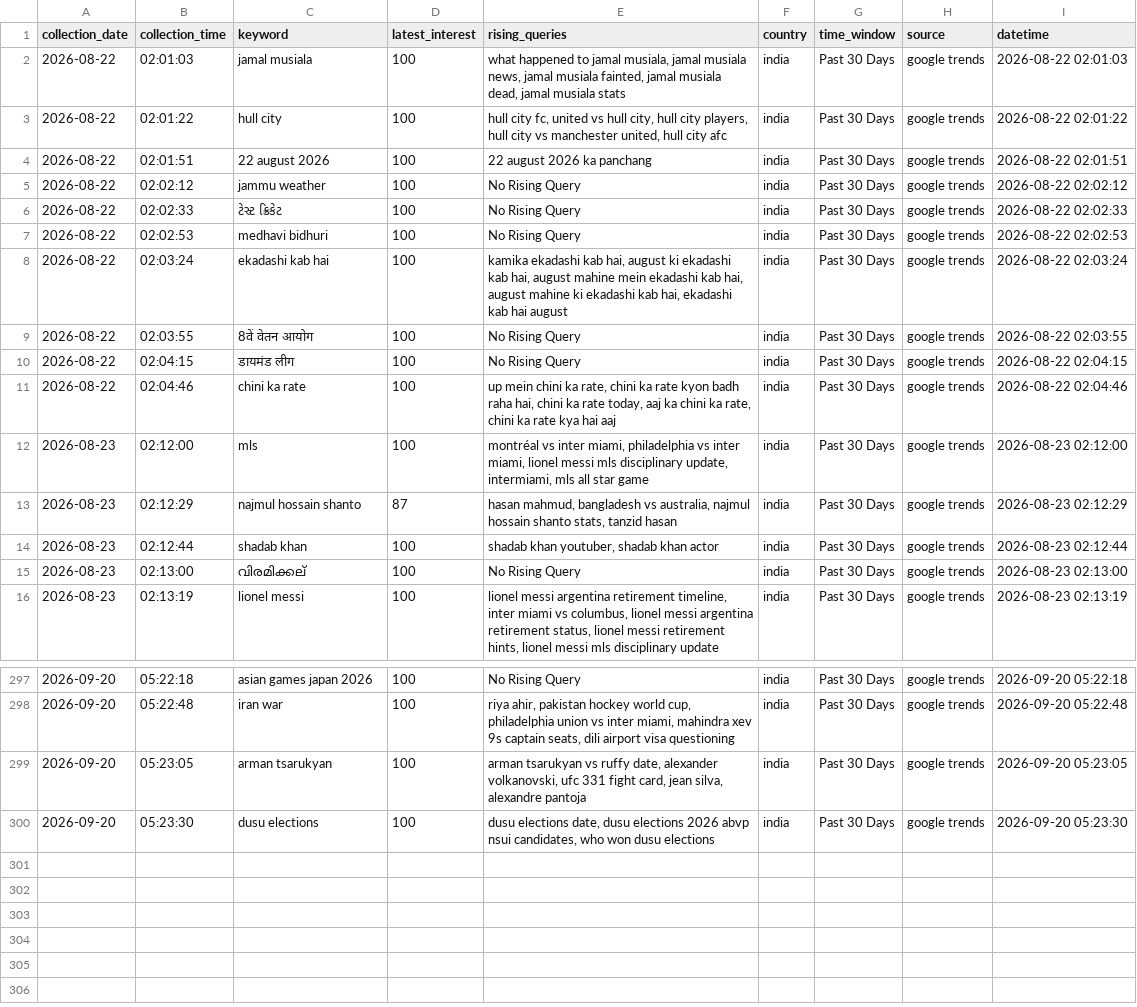
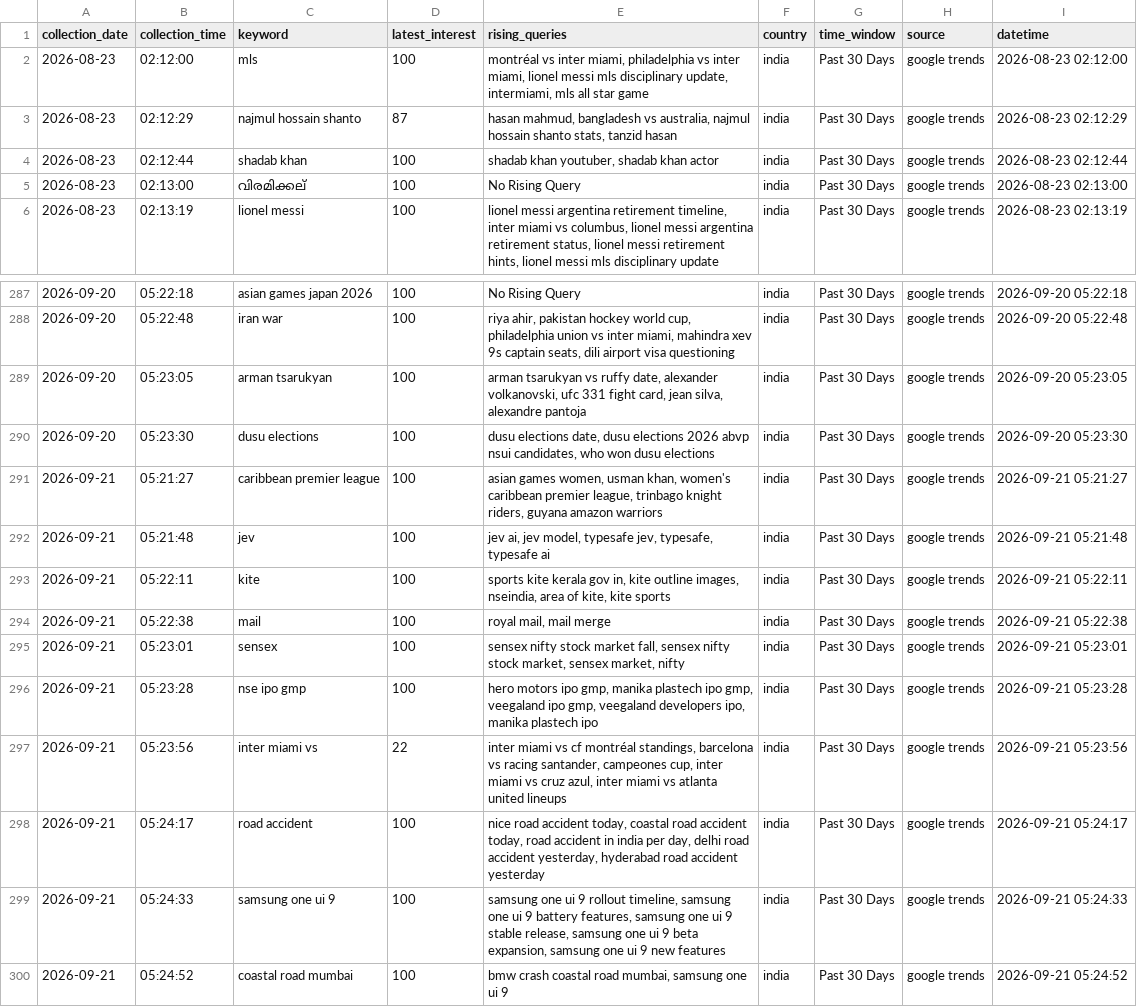
Before and after one commit to ank17a-5/India-Trend-Radar, a CSV file: data/cleaned/google_trends_clean.csv, drawn as a sheet; only a part is shown, gaps mark what is left out.

```diff
--- a/data/cleaned/google_trends_clean.csv
+++ b/data/cleaned/google_trends_clean.csv
@@ -1,12 +1,2 @@
 collection_date,collection_time,keyword,latest_interest,rising_queries,country,time_window,source,datetime
-2026-08-22,02:01:03,jamal musiala,100,"what happened to jamal musiala, jamal musiala news, jamal musiala fainted, jamal musiala dead, jamal musiala stats",india,Past 30 Days,google trends,2026-08-22 02:01:03
-2026-08-22,02:01:22,hull city,100,"hull city fc, united vs hull city, hull city players, hull city vs manchester united, hull city afc",india,Past 30 Days,google trends,2026-08-22 02:01:22
-2026-08-22,02:01:51,22 august 2026,100,22 august 2026 ka panchang,india,Past 30 Days,google trends,2026-08-22 02:01:51
-2026-08-22,02:02:12,jammu weather,100,No Rising Query,india,Past 30 Days,google trends,2026-08-22 02:02:12
-2026-08-22,02:02:33,ટેસ્ટ ક્રિકેટ,100,No Rising Query,india,Past 30 Days,google trends,2026-08-22 02:02:33
-2026-08-22,02:02:53,medhavi bidhuri,100,No Rising Query,india,Past 30 Days,google trends,2026-08-22 02:02:53
-2026-08-22,02:03:24,ekadashi kab hai,100,"kamika ekadashi kab hai, august ki ekadashi kab hai, august mahine mein ekadashi kab hai, august mahine ki ekadashi kab hai, ekadashi kab hai august",india,Past 30 Days,google trends,2026-08-22 02:03:24
-2026-08-22,02:03:55,8वें वेतन आयोग,100,No Rising Query,india,Past 30 Days,google trends,2026-08-22 02:03:55
-2026-08-22,02:04:15,डायमंड लीग,100,No Rising Query,india,Past 30 Days,google trends,2026-08-22 02:04:15
-2026-08-22,02:04:46,chini ka rate,100,"up mein chini ka rate, chini ka rate kyon badh raha hai, chini ka rate today, aaj ka chini ka rate, chini ka rate kya hai aaj",india,Past 30 Days,google trends,2026-08-22 02:04:46
 2026-08-23,02:12:00,mls,100,"montréal vs inter miami, philadelphia vs inter miami, lionel messi mls disciplinary update, intermiami, mls all star game",india,Past 30 Days,google trends,2026-08-23 02:12:00
@@ -300 +290,11 @@ collection_date,collection_time,keyword,latest_interest,rising_queries,country,t
 2026-09-20,05:23:30,dusu elections,100,"dusu elections date, dusu elections 2026 abvp nsui candidates, who won dusu elections",india,Past 30 Days,google trends,2026-09-20 05:23:30
+2026-09-21,05:21:27,caribbean premier league,100,"asian games women, usman khan, women's caribbean premier league, trinbago knight riders, guyana amazon warriors",india,Past 30 Days,google trends,2026-09-21 05:21:27
+2026-09-21,05:21:48,jev,100,"jev ai, jev model, typesafe jev, typesafe, typesafe ai",india,Past 30 Days,google trends,2026-09-21 05:21:48
+2026-09-21,05:22:11,kite,100,"sports kite kerala gov in, kite outline images, nseindia, area of kite, kite sports",india,Past 30 Days,google trends,2026-09-21 05:22:11
+2026-09-21,05:22:38,mail,100,"royal mail, mail merge",india,Past 30 Days,google trends,2026-09-21 05:22:38
+2026-09-21,05:23:01,sensex,100,"sensex nifty stock market fall, sensex nifty stock market, sensex market, nifty",india,Past 30 Days,google trends,2026-09-21 05:23:01
+2026-09-21,05:23:28,nse ipo gmp,100,"hero motors ipo gmp, manika plastech ipo gmp, veegaland ipo gmp, veegaland developers ipo, manika plastech ipo",india,Past 30 Days,google trends,2026-09-21 05:23:28
+2026-09-21,05:23:56,inter miami vs,22,"inter miami vs cf montréal standings, barcelona vs racing santander, campeones cup, inter miami vs cruz azul, inter miami vs atlanta united lineups",india,Past 30 Days,google trends,2026-09-21 05:23:56
+2026-09-21,05:24:17,road accident,100,"nice road accident today, coastal road accident today, road accident in india per day, delhi road accident yesterday, hyderabad road accident yesterday",india,Past 30 Days,google trends,2026-09-21 05:24:17
+2026-09-21,05:24:33,samsung one ui 9,100,"samsung one ui 9 rollout timeline, samsung one ui 9 battery features, samsung one ui 9 stable release, samsung one ui 9 beta expansion, samsung one ui 9 new features",india,Past 30 Days,google trends,2026-09-21 05:24:33
+2026-09-21,05:24:52,coastal road mumbai,100,"bmw crash coastal road mumbai, samsung one ui 9",india,Past 30 Days,google trends,2026-09-21 05:24:52
```
Also changed, not shown: data/predictions/prophet_predictions.csv, data/raw/google_trends.csv, 16 other files.
